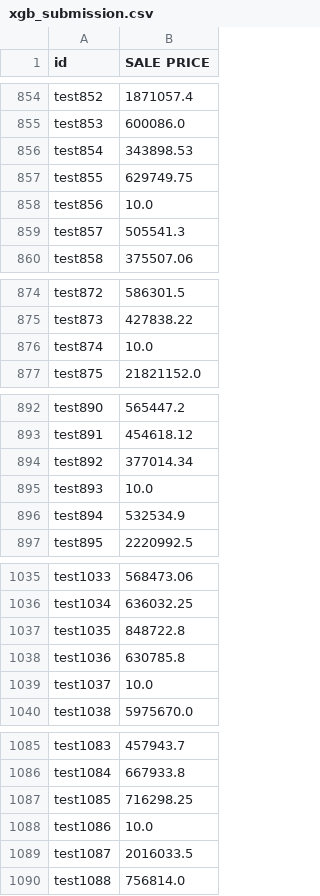
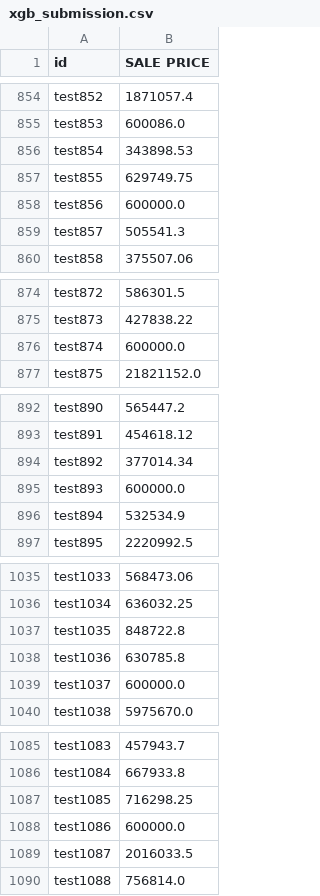
Before and after one commit to evilpegasus/Real-Estate-Price-Prediction, a CSV file: output/xgb_submission.csv, drawn as a sheet; only a part is shown, gaps mark what is left out; the diff covers the shown part only.

```diff
--- a/output/xgb_submission.csv
+++ b/output/xgb_submission.csv
@@ -857,3 +857,3 @@ test854,343898.53
 test855,629749.75
-test856,10.0
+test856,600000.0
 test857,505541.3
@@ -875,3 +875,3 @@ test872,586301.5
 test873,427838.22
-test874,10.0
+test874,600000.0
 test875,21821152.0
@@ -894,3 +894,3 @@ test891,454618.12
 test892,377014.34
-test893,10.0
+test893,600000.0
 test894,532534.9
@@ -1038,3 +1038,3 @@ test1035,848722.8
 test1036,630785.8
-test1037,10.0
+test1037,600000.0
 test1038,5975670.0
@@ -1087,3 +1087,3 @@ test1084,667933.8
 test1085,716298.25
-test1086,10.0
+test1086,600000.0
 test1087,2016033.5
```
Also changed, not shown: 105 edited cells elsewhere in this file, 1 other file.
